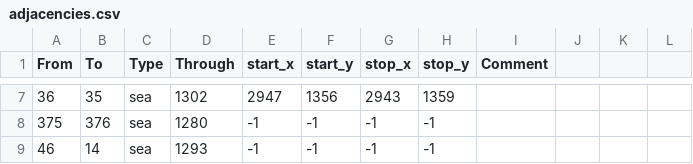
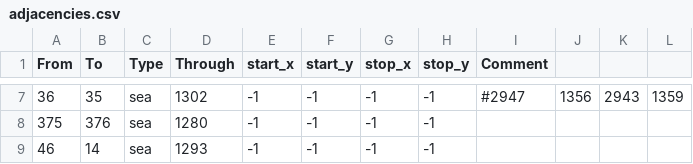
Before and after one commit to Amazonys/Anbennar-Novum, a CSV file: map/adjacencies.csv, drawn as a sheet; only a part is shown, gaps mark what is left out; the diff covers the shown part only.

```diff
--- a/map/adjacencies.csv
+++ b/map/adjacencies.csv
@@ -7,2 +7,2 @@ From;To;Type;Through;start_x;start_y;stop_x;stop_y;Comment
-36;35;sea;1302;2947;1356;2943;1359;
+36;35;sea;1302;-1;-1;-1;-1; #2947;1356;2943;1359
 375;376;sea;1280;-1;-1;-1;-1;
```
Also changed, not shown: 38 edited cells elsewhere in this file, 9 other files.
